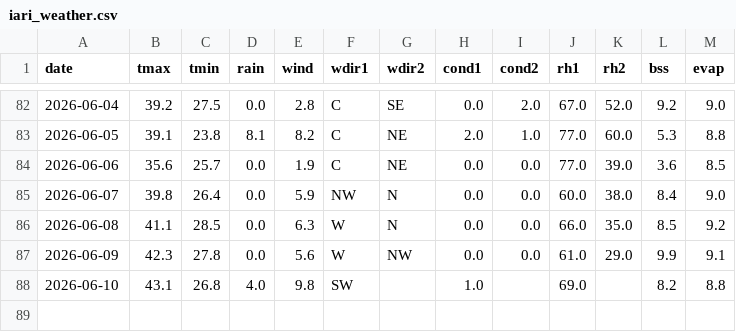
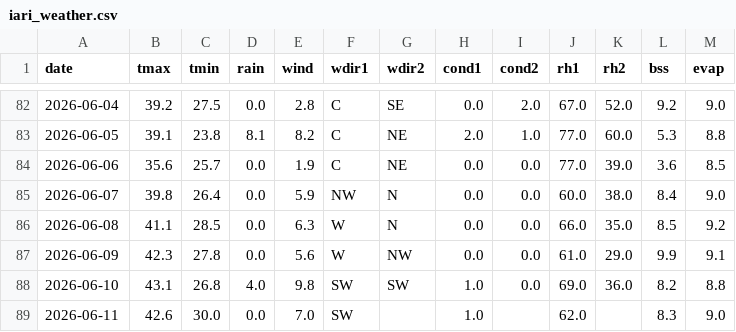
Before and after one commit to rameshram96/iari_weather_data, a CSV file: data/iari_weather.csv, drawn as a sheet; only a part is shown, gaps mark what is left out.

```diff
--- a/data/iari_weather.csv
+++ b/data/iari_weather.csv
@@ -87,2 +87,3 @@ date,tmax,tmin,rain,wind,wdir1,wdir2,cond1,cond2,rh1,rh2,bss,evap
 2026-06-09,42.3,27.8,0.0,5.6,W,NW,0.0,0.0,61.0,29.0,9.9,9.1
-2026-06-10,43.1,26.8,4.0,9.8,SW,,1.0,,69.0,,8.2,8.8
+2026-06-10,43.1,26.8,4.0,9.8,SW,SW,1.0,0.0,69.0,36.0,8.2,8.8
+2026-06-11,42.6,30.0,0.0,7.0,SW,,1.0,,62.0,,8.3,9.0
```
Also changed, not shown: 1 other file.
